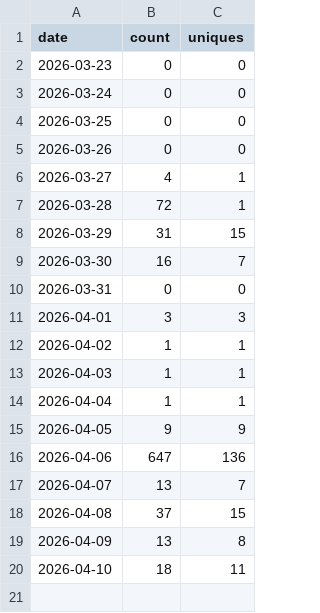
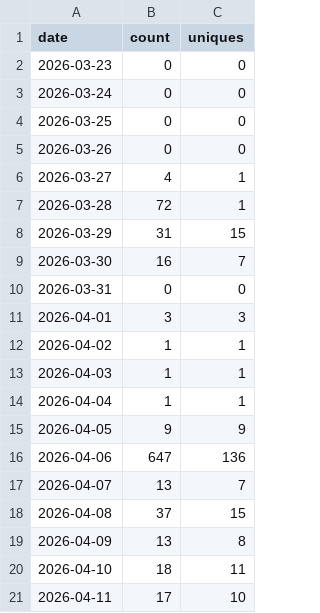
Before and after one commit to lakshgk/distill, a CSV file: data/traffic/clones.csv, drawn as a sheet.

```diff
--- a/data/traffic/clones.csv
+++ b/data/traffic/clones.csv
@@ -20 +20,2 @@ date,count,uniques
 2026-04-10,18,11
+2026-04-11,17,10
```
Also changed, not shown: data/traffic/popular_paths.csv, data/traffic/referrers.csv, 2 other files.
